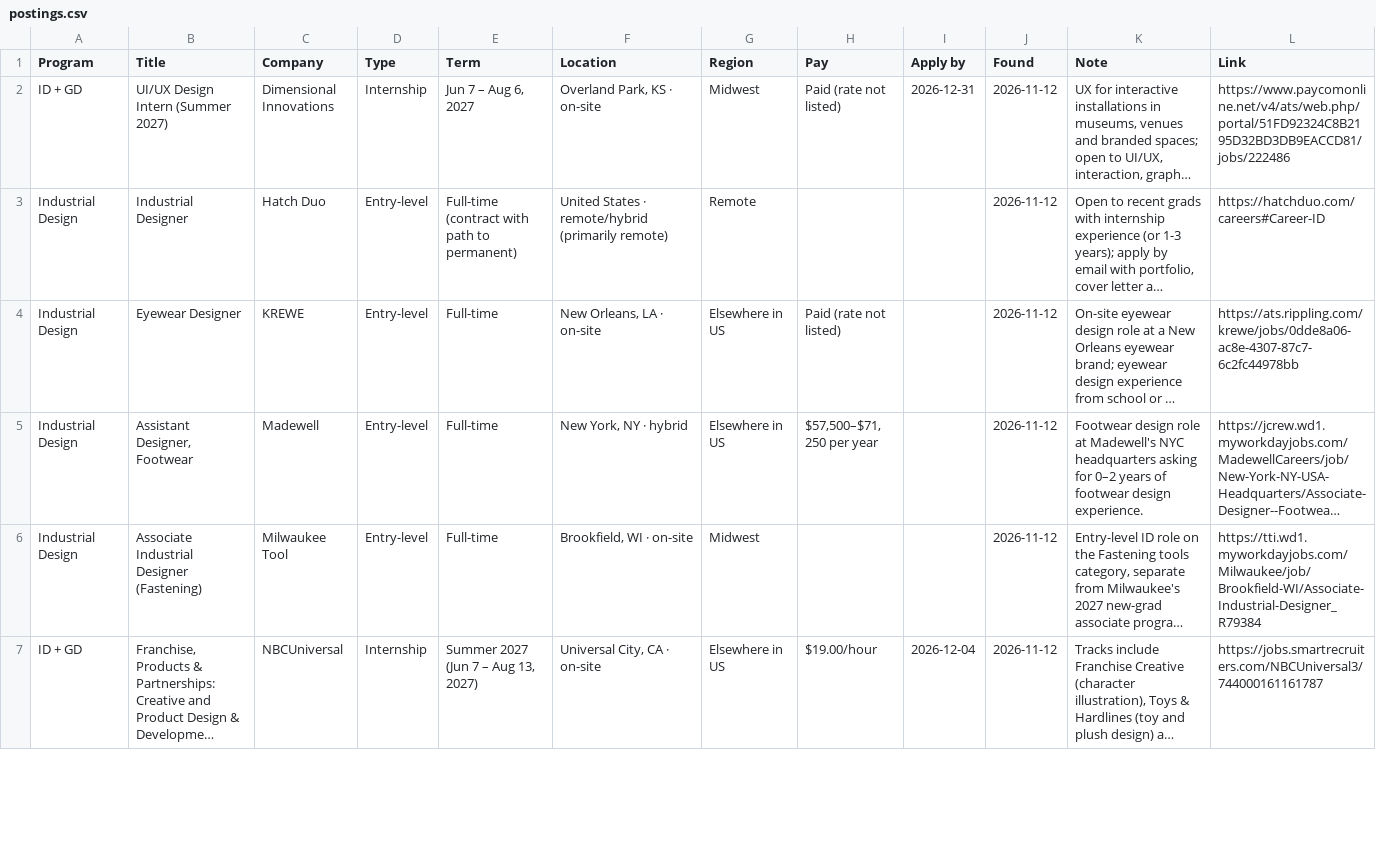
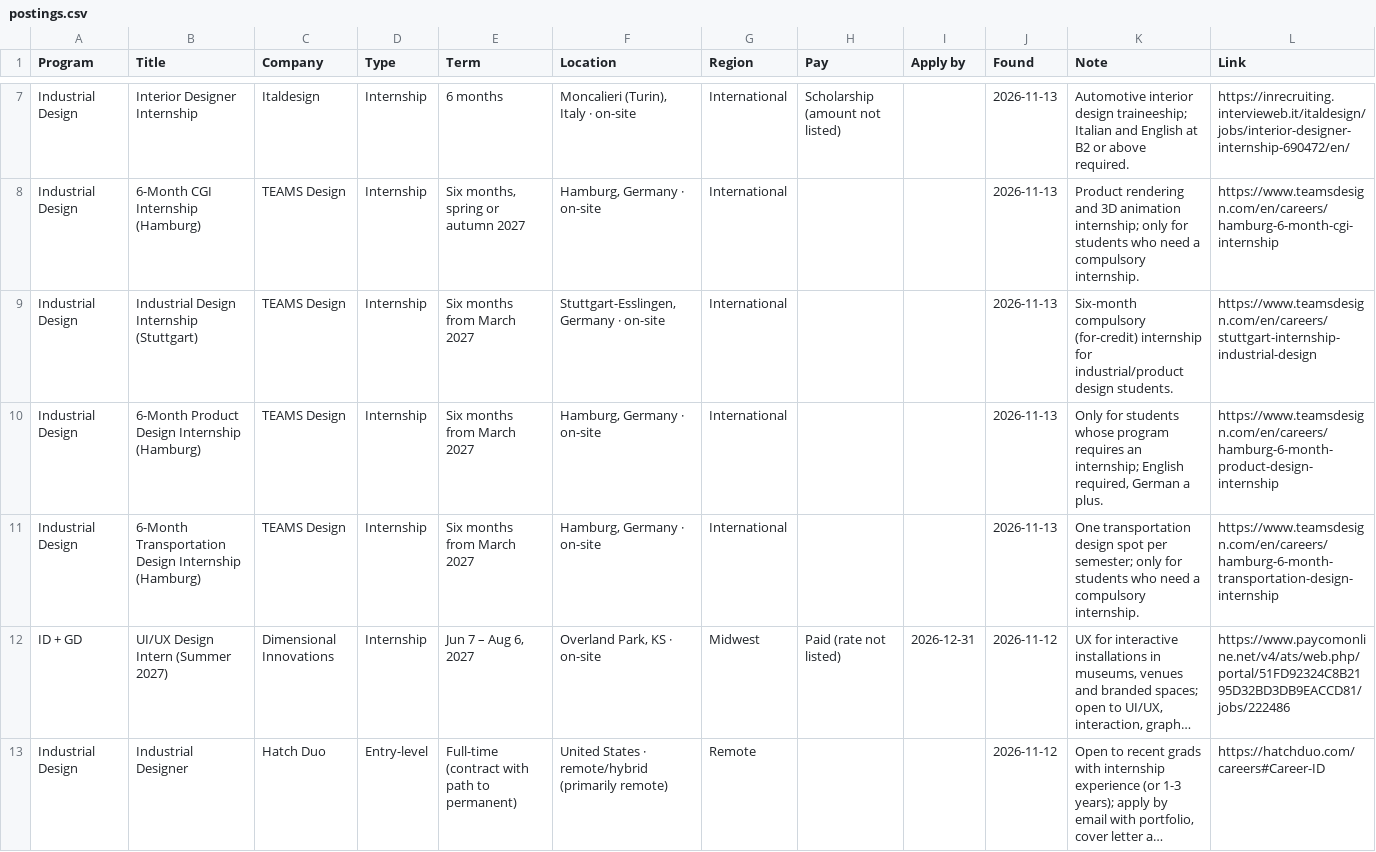
Before and after one commit to JoeyHartz/design-job-board-feed, a CSV file: postings.csv, drawn as a sheet; only a part is shown, gaps mark what is left out; the shorter side is filled out with more unchanged rows; long unchanged cells end in …; the diff covers the shown part only; the diff names each change by its address in the sheet, - before the commit and + after, or states it on an @@ line.

```diff
--- a/postings.csv
+++ b/postings.csv
+row 7: Industrial Design | Interior Designer Internship | Italdesign | Internship | 6 months | Moncalieri (Turin), Italy · on-site | International | Scholarship (amount not listed) |  | 2026-11-13 | Automotive interior design traineeship; Italian and English at B2 or above required. | https://inrecruiting.intervieweb.it/italdesign/jobs/interior-designer-internship-690472/en/
+row 8: Industrial Design | 6-Month CGI Internship (Hamburg) | TEAMS Design | Internship | Six months, spring or autumn 2027 | Hamburg, Germany · on-site | International |  |  | 2026-11-13 | Product rendering and 3D animation internship; only for students who need a compulsory internship. | https://www.teamsdesign.com/en/careers/hamburg-6-month-cgi-internship
+row 9: Industrial Design | Industrial Design Internship (Stuttgart) | TEAMS Design | Internship | Six months from March 2027 | Stuttgart-Esslingen, Germany · on-site | International |  |  | 2026-11-13 | Six-month compulsory (for-credit) internship for industrial/product design students. | https://www.teamsdesign.com/en/careers/stuttgart-internship-industrial-design
+row 10: Industrial Design | 6-Month Product Design Internship (Hamburg) | TEAMS Design | Internship | Six months from March 2027 | Hamburg, Germany · on-site | International |  |  | 2026-11-13 | Only for students whose program requires an internship; English required, German a plus. | https://www.teamsdesign.com/en/careers/hamburg-6-month-product-design-internship
+row 11: Industrial Design | 6-Month Transportation Design Internship (Hamburg) | TEAMS Design | Internship | Six months from March 2027 | Hamburg, Germany · on-site | International |  |  | 2026-11-13 | One transportation design spot per semester; only for students who need a compulsory internship. | https://www.teamsdesign.com/en/careers/hamburg-6-month-transportation-design-internship
```
Also changed, not shown: 5 added rows elsewhere in this file, 3 other files.
